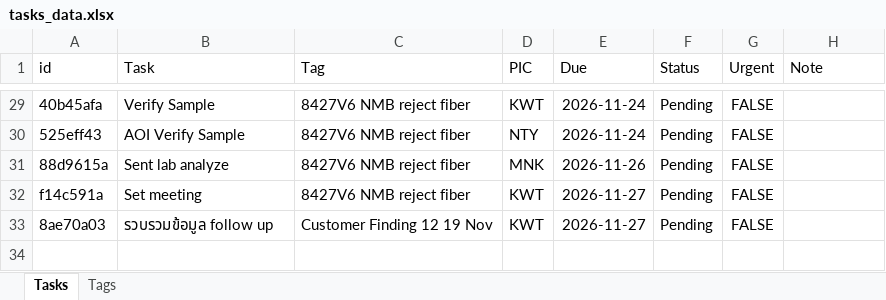
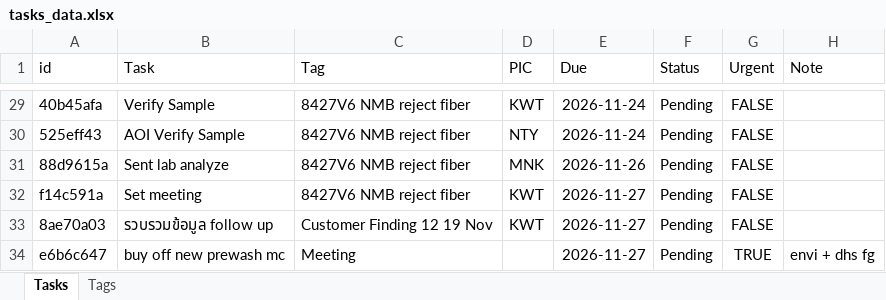
Before and after one commit to qadstx/test, an Excel workbook: tasks_data.xlsx, sheet Tasks, drawn as a sheet; only a part is shown, gaps mark what is left out; values as stored, in another font and other column widths than the file's, no borders; the diff names each change by its address in the sheet, - before the commit and + after, or states it on an @@ line.

Commit message:
Add task: buy off new prewash mc

```diff
--- a/tasks_data.xlsx (sheet Tasks)
+++ b/tasks_data.xlsx (sheet Tasks)
+row 34: e6b6c647 | buy off new prewash mc | Meeting |  | 2026-11-27 | Pending | TRUE | envi + dhs fg
```
